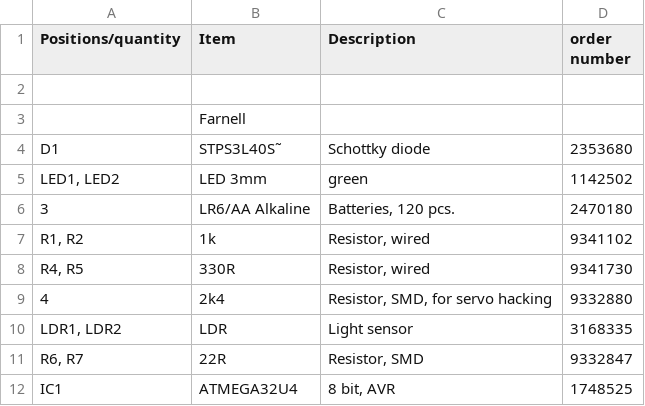
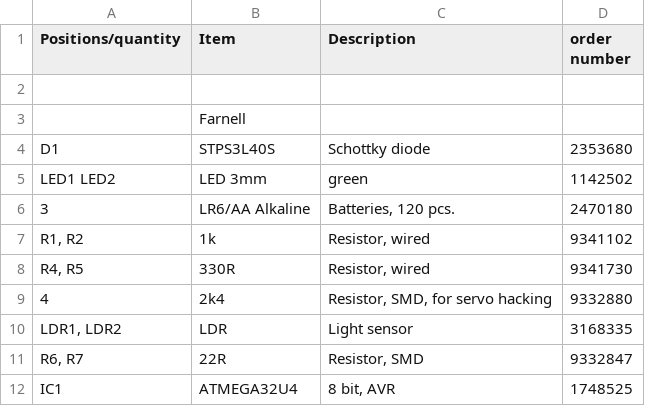
Before and after one commit to regendrogenbogen/lightbug_v1.1, a CSV file: hardware/BOM_Lightbug_v1.1.csv, drawn as a sheet; only a part is shown.

Commit message:
Update BOM_Lightbug_v1.1.csv

```diff
--- a/hardware/BOM_Lightbug_v1.1.csv
+++ b/hardware/BOM_Lightbug_v1.1.csv
@@ -3,4 +3,4 @@ Positions/quantity;Item;Description;order number
 ;Farnell;;
-D1;STPS3L40S˜;Schottky diode;2353680
-LED1, LED2;LED 3mm;green;1142502
+D1;STPS3L40S;Schottky diode;2353680
+LED1 LED2;LED 3mm;green;1142502
 3;LR6/AA Alkaline;Batteries, 120 pcs. ;2470180
```
